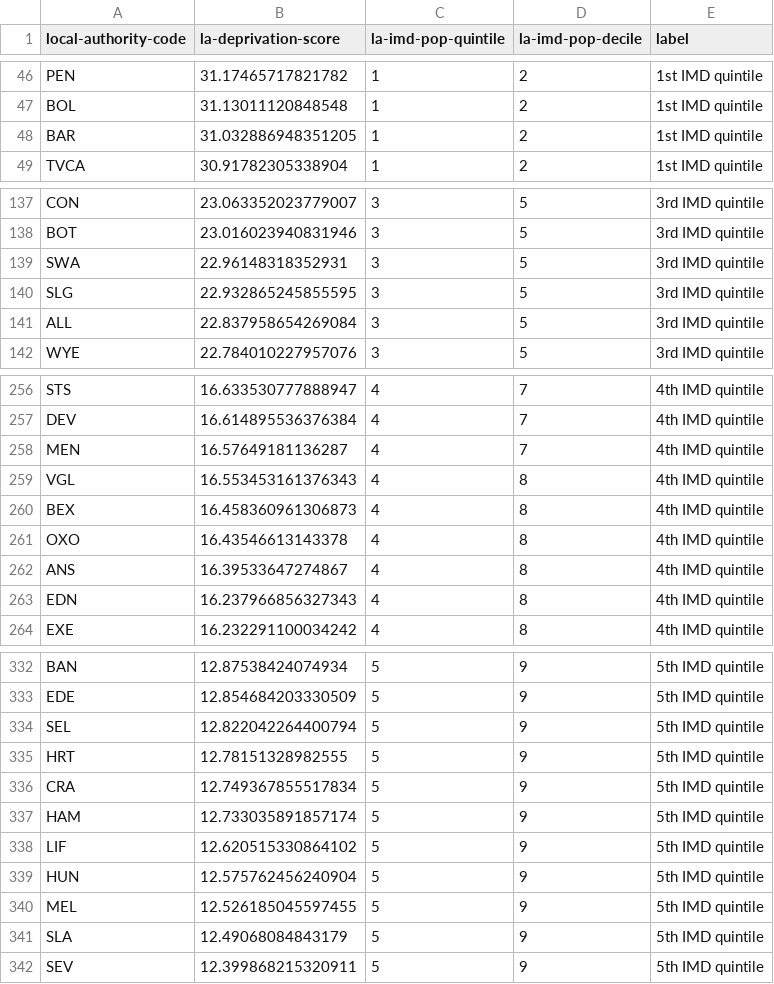
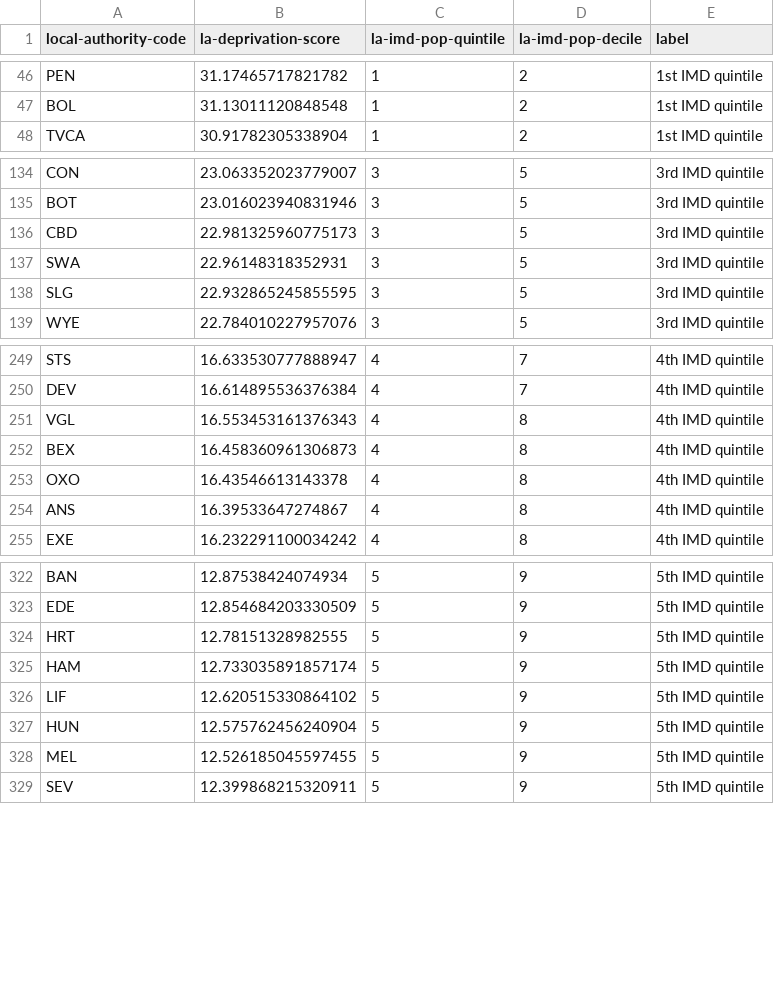
Before and after one commit to mysociety/composite_uk_imd, a CSV file: data/la_labels.csv, drawn as a sheet; only a part is shown, gaps mark what is left out; the diff covers the shown part only.

```diff
--- a/data/la_labels.csv
+++ b/data/la_labels.csv
@@ -47,3 +47,2 @@ PEN,31.17465717821782,1,2,1st IMD quintile
 BOL,31.13011120848548,1,2,1st IMD quintile
-BAR,31.032886948351205,1,2,1st IMD quintile
 TVCA,30.91782305338904,1,2,1st IMD quintile
@@ -138,5 +135,5 @@ CON,23.063352023779007,3,5,3rd IMD quintile
 BOT,23.016023940831946,3,5,3rd IMD quintile
+CBD,22.981325960775173,3,5,3rd IMD quintile
 SWA,22.96148318352931,3,5,3rd IMD quintile
 SLG,22.932865245855595,3,5,3rd IMD quintile
-ALL,22.837958654269084,3,5,3rd IMD quintile
 WYE,22.784010227957076,3,5,3rd IMD quintile
@@ -257,3 +250,2 @@ STS,16.633530777888947,4,7,4th IMD quintile
 DEV,16.614895536376384,4,7,4th IMD quintile
-MEN,16.57649181136287,4,7,4th IMD quintile
 VGL,16.553453161376343,4,8,4th IMD quintile
@@ -262,3 +254,2 @@ OXO,16.43546613143378,4,8,4th IMD quintile
 ANS,16.39533647274867,4,8,4th IMD quintile
-EDN,16.237966856327343,4,8,4th IMD quintile
 EXE,16.232291100034242,4,8,4th IMD quintile
@@ -333,5 +323,3 @@ BAN,12.87538424074934,5,9,5th IMD quintile
 EDE,12.854684203330509,5,9,5th IMD quintile
-SEL,12.822042264400794,5,9,5th IMD quintile
 HRT,12.78151328982555,5,9,5th IMD quintile
-CRA,12.749367855517834,5,9,5th IMD quintile
 HAM,12.733035891857174,5,9,5th IMD quintile
@@ -340,3 +328,2 @@ HUN,12.575762456240904,5,9,5th IMD quintile
 MEL,12.526185045597455,5,9,5th IMD quintile
-SLA,12.49068084843179,5,9,5th IMD quintile
 SEV,12.399868215320911,5,9,5th IMD quintile
```
Also changed, not shown: 1 added row, 11 removed rows and 32 edited cells elsewhere in this file, 9 other files.
